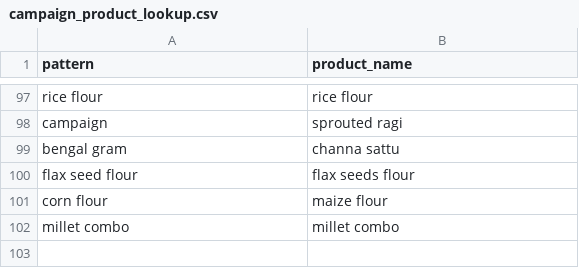
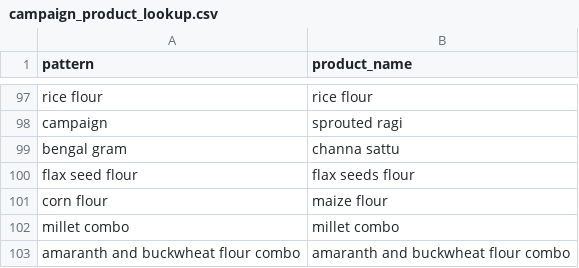
Before and after one commit to vibhutigupta-boop/twf-product-portfolio-wise, a CSV file: data/campaign_product_lookup.csv, drawn as a sheet; only a part is shown, gaps mark what is left out.

Commit message:
Update campaign_product_lookup.csv

```diff
--- a/data/campaign_product_lookup.csv
+++ b/data/campaign_product_lookup.csv
@@ -102 +102,2 @@ corn flour,maize flour
 millet combo,millet combo
+amaranth and buckwheat flour combo,amaranth and buckwheat flour combo
```
